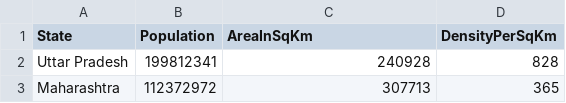
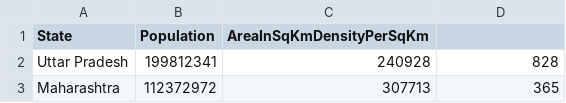
Before and after one commit to Babakailash/IndiaState_Census, a CSV file: build/resources/main/IndiaStateCensusData.csv, drawn as a sheet; only a part is shown.

Commit message:
Change:In Census Data delimiter Return Custom Exception

```diff
--- a/build/resources/main/IndiaStateCensusData.csv
+++ b/build/resources/main/IndiaStateCensusData.csv
@@ -1,2 +1,2 @@
-State,Population,AreaInSqKm,DensityPerSqKm
+State,Population,AreaInSqKmDensityPerSqKm
 Uttar Pradesh,199812341,240928,828
```
Also changed, not shown: src/main/resources/IndiaStateCensusData.csv, 9 other files.
